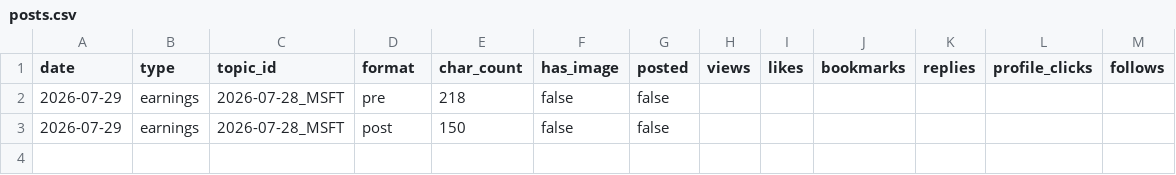
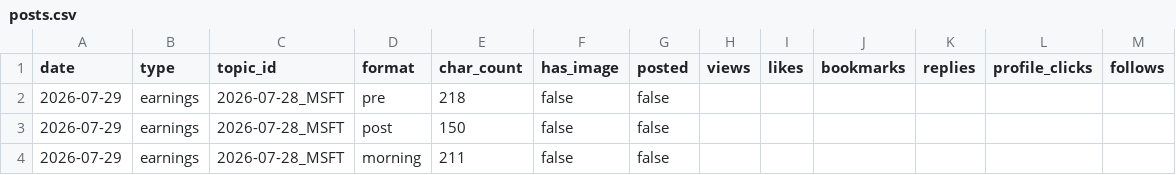
Before and after one commit to sbaseball82-art/asset-tracker, a CSV file: logs/posts.csv, drawn as a sheet.

```diff
--- a/logs/posts.csv
+++ b/logs/posts.csv
@@ -3 +3,2 @@ date,type,topic_id,format,char_count,has_image,posted,views,likes,bookmarks,repl
 2026-07-29,earnings,2026-07-28_MSFT,post,150,false,false,,,,,,
+2026-07-29,earnings,2026-07-28_MSFT,morning,211,false,false,,,,,,
```
Also changed, not shown: 2 other files.
